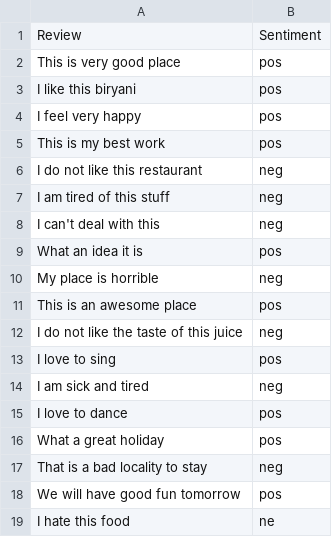
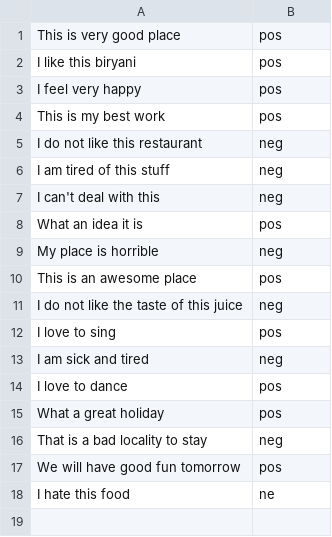
Before and after one commit to raviteja-02/Machine-Learning-Lab, a CSV file: Statements_data.csv, drawn as a sheet.

Commit message:
Update Statements_data.csv

```diff
--- a/Statements_data.csv
+++ b/Statements_data.csv
@@ -1,2 +1 @@
-Review,Sentiment
 This is very good place,pos
```
